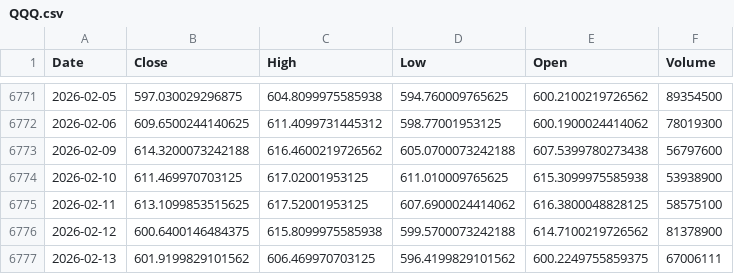
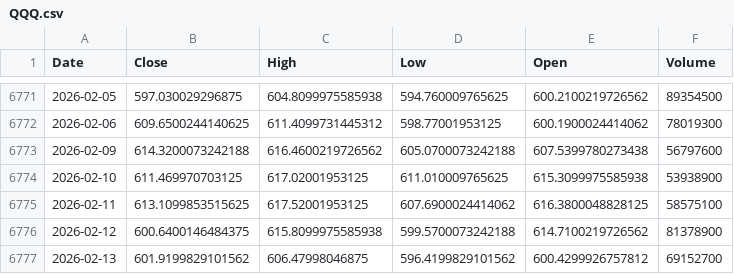
Before and after one commit to kittycapital/etf-seasonality, a CSV file: data/QQQ.csv, drawn as a sheet; only a part is shown, gaps mark what is left out.

```diff
--- a/data/QQQ.csv
+++ b/data/QQQ.csv
@@ -6776,2 +6776,2 @@ Date,Close,High,Low,Open,Volume
 2026-02-12,600.6400146484375,615.8099975585938,599.5700073242188,614.7100219726562,81378900
-2026-02-13,601.9199829101562,606.469970703125,596.4199829101562,600.2249755859375,67006111
+2026-02-13,601.9199829101562,606.47998046875,596.4199829101562,600.4299926757812,69152700
```
Also changed, not shown: data/EEM.csv, data/GLD.csv, 10 other files.
